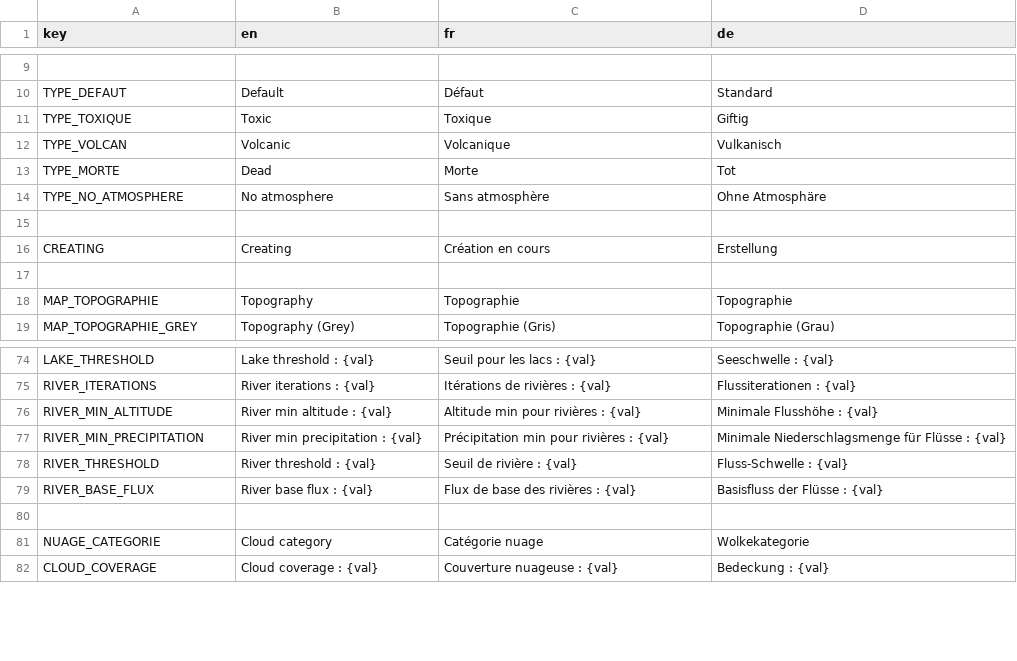
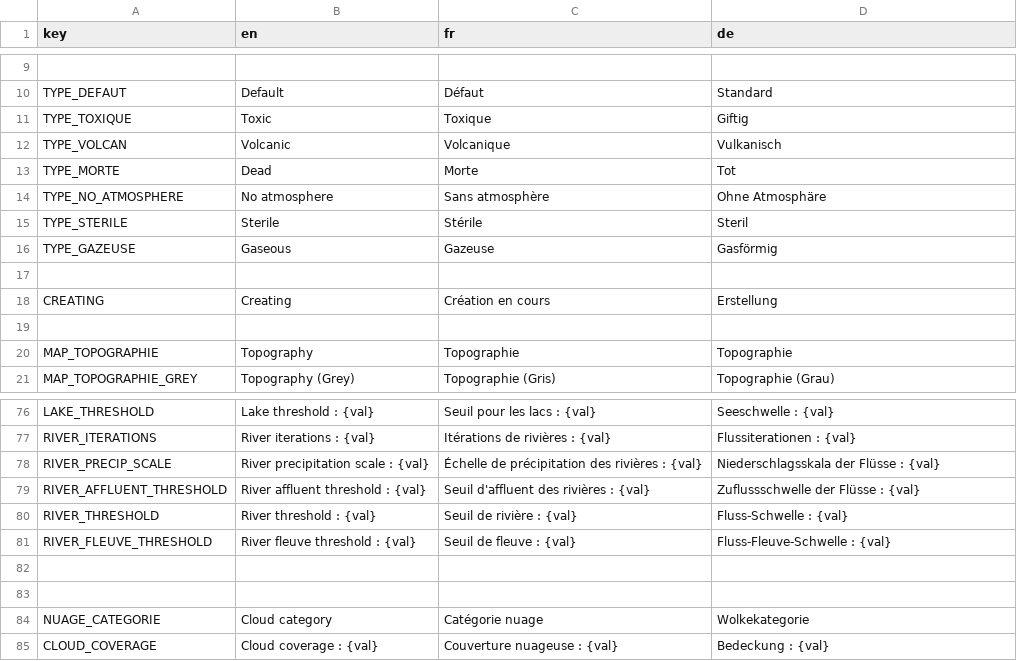
Before and after one commit to Jujedie/PlanetGenerator, a CSV file: data/translations/base.csv, drawn as a sheet; only a part is shown, gaps mark what is left out; removed rows and columns are numbered as before the commit, all else as after; the diff names each change by its address in the sheet, - before the commit and + after, or states it on an @@ line.

Commit message:
refactor(river): mise à jour des paramètres de génération des rivières et ajustement des traductions

```diff
--- a/data/translations/base.csv
+++ b/data/translations/base.csv
+row 15: TYPE_STERILE | Sterile | Stérile | Steril
+row 16: TYPE_GAZEUSE | Gaseous | Gazeuse | Gasförmig
-row 76: RIVER_MIN_ALTITUDE | River min altitude : {val} | Altitude min pour rivières : {val} | Minimale Flusshöhe : {val}
-row 77: RIVER_MIN_PRECIPITATION | River min precipitation : {val} | Précipitation min pour rivières : {val} | Minimale Niederschlagsmenge für Flüsse : {val}
+row 78: RIVER_PRECIP_SCALE | River precipitation scale : {val} | Échelle de précipitation des rivières : {val} | Niederschlagsskala der Flüsse : {val}
+row 79: RIVER_AFFLUENT_THRESHOLD | River affluent threshold : {val} | Seuil d'affluent des rivières : {val} | Zuflussschwelle der Flüsse : {val}
+row 81: RIVER_FLEUVE_THRESHOLD | River fleuve threshold : {val} | Seuil de fleuve : {val} | Fluss-Fleuve-Schwelle : {val}
-row 82: RIVER_BASE_FLUX | River base flux : {val} | Flux de base des rivières : {val} | Basisfluss der Flüsse : {val}
+row 82: (empty)
```
Also changed, not shown: 6 other files.
